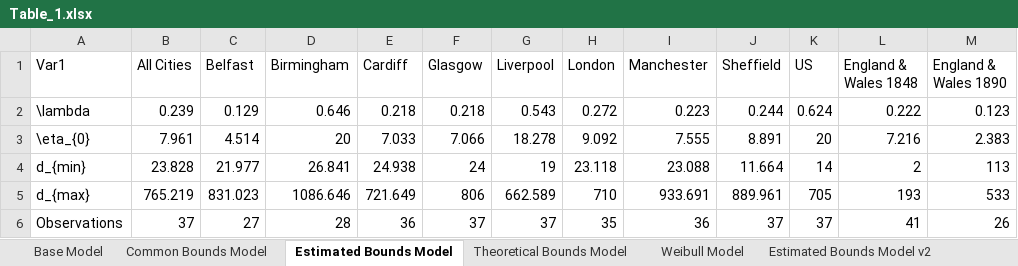
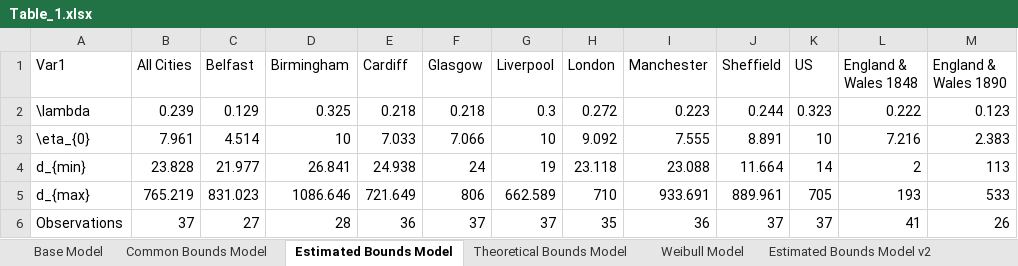
Before and after one commit to maxschr90/Schroeder-et-al.-2021--How-long-do-pandemics-last-, an Excel workbook: Figures/Table_1.xlsx, sheet Estimated Bounds Model, drawn as a sheet; values as stored, in another font and other column widths than the file's, no borders; the diff names each change by its address in the sheet, - before the commit and + after, or states it on an @@ line.

```diff
--- a/Figures/Table_1.xlsx (sheet Estimated Bounds Model)
+++ b/Figures/Table_1.xlsx (sheet Estimated Bounds Model)
-D2 (Birmingham): 0.646
+D2 (Birmingham): 0.325
-G2 (Liverpool): 0.543
+G2 (Liverpool): 0.3
-K2 (US): 0.624
+K2 (US): 0.323
-D3 (Birmingham): 20
+D3 (Birmingham): 10
-G3 (Liverpool): 18.278
+G3 (Liverpool): 10
-K3 (US): 20
+K3 (US): 10
```
Also changed, not shown: Figures/Table_2.xlsx, 21 other files.
